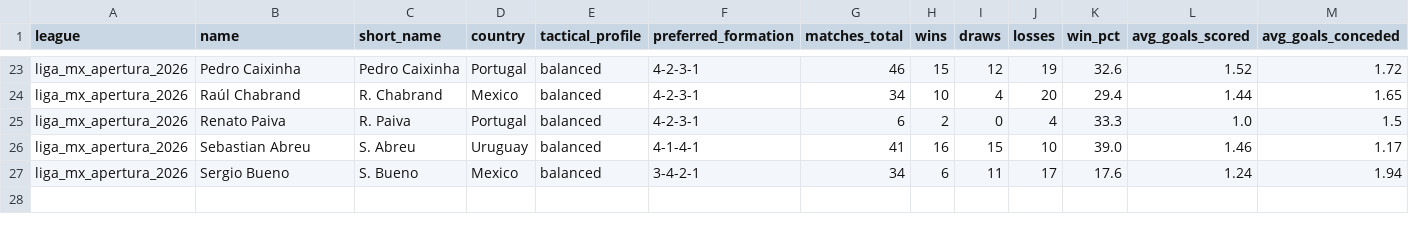
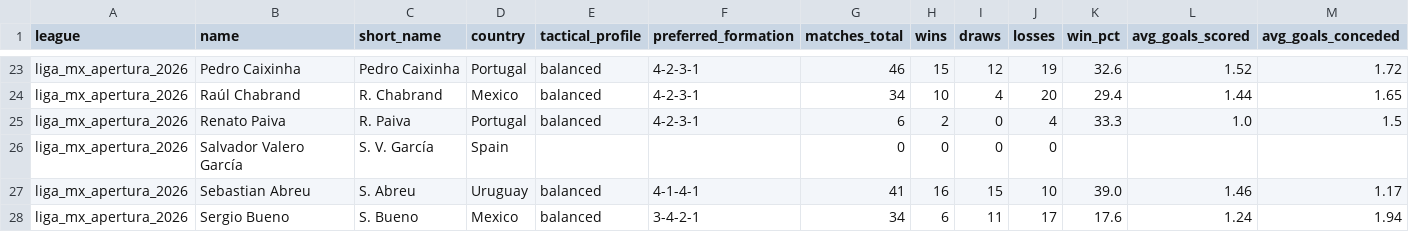
Before and after one commit to aimidas1/coach, a CSV file: liga_mx_apertura_2026.csv, drawn as a sheet; only a part is shown, gaps mark what is left out; rows hold the shown columns only; the diff names each change by its address in the sheet, - before the commit and + after, or states it on an @@ line.

Commit message:
auto: update data 2026-08-08

```diff
--- a/liga_mx_apertura_2026.csv
+++ b/liga_mx_apertura_2026.csv
+row 26: liga_mx_apertura_2026 | Salvador Valero García | S. V. García | Spain |  |  | 0 | 0 | 0 | 0
```
